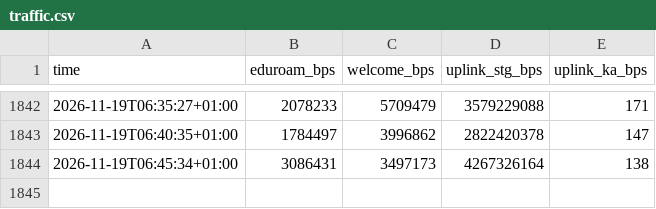
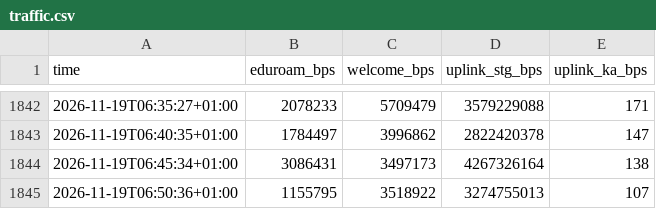
Before and after one commit to raustefan/parkingsim, a CSV file: traffic.csv, drawn as a sheet; only a part is shown, gaps mark what is left out.

```diff
--- a/traffic.csv
+++ b/traffic.csv
@@ -1844 +1844,2 @@ time,eduroam_bps,welcome_bps,uplink_stg_bps,uplink_ka_bps
 2026-11-19T06:45:34+01:00,3086431,3497173,4267326164,138
+2026-11-19T06:50:36+01:00,1155795,3518922,3274755013,107
```
Also changed, not shown: firewall.csv, lectures.csv, 5 other files.
